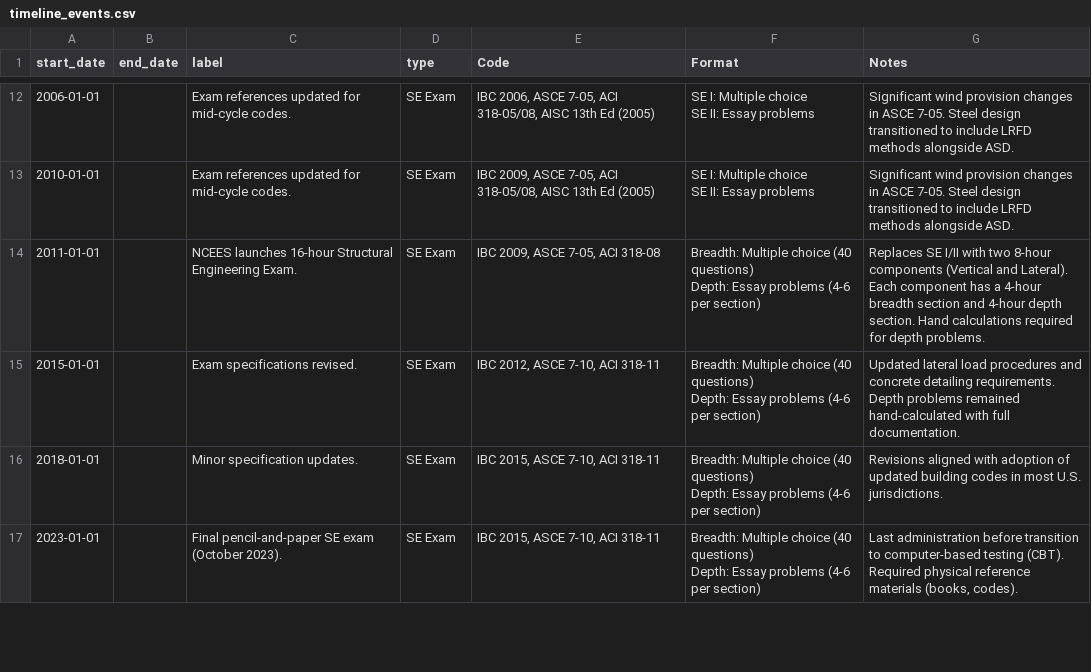
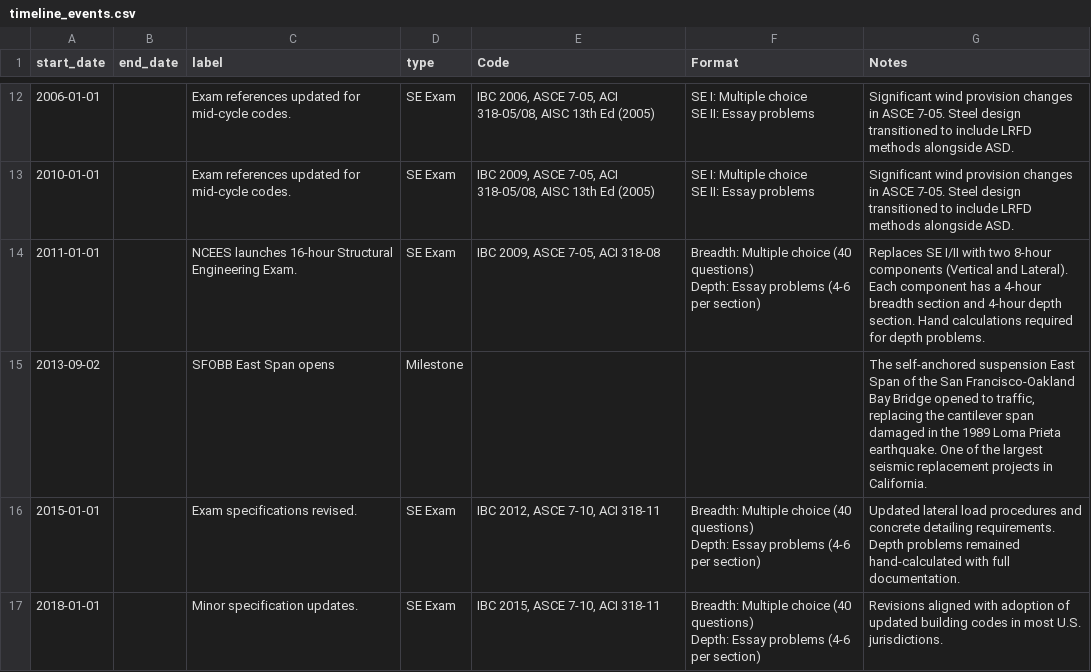
Before and after one commit to jswegleitner/CA_SE_Dashboard, a CSV file: data/timeline_events.csv, drawn as a sheet; only a part is shown, gaps mark what is left out; the shorter side is filled out with more unchanged rows.

```diff
--- a/data/timeline_events.csv
+++ b/data/timeline_events.csv
@@ -20,2 +20,3 @@ SE II: Essay problems",Significant wind provision changes in ASCE 7-05. Steel de
 Depth: Essay problems (4-6 per section)",Replaces SE I/II with two 8-hour components (Vertical and Lateral). Each component has a 4-hour breadth section and 4-hour depth section. Hand calculations required for depth problems.
+2013-09-02,,SFOBB East Span opens,Milestone,,,"The self-anchored suspension East Span of the San Francisco-Oakland Bay Bridge opened to traffic, replacing the cantilever span damaged in the 1989 Loma Prieta earthquake. One of the largest seismic replacement projects in California."
 2015-01-01,,Exam specifications revised.,SE Exam,"IBC 2012, ASCE 7-10, ACI 318-11","Breadth: Multiple choice (40 questions)
```
Also changed, not shown: data/timeline_events_extra.csv, 10 other files.
